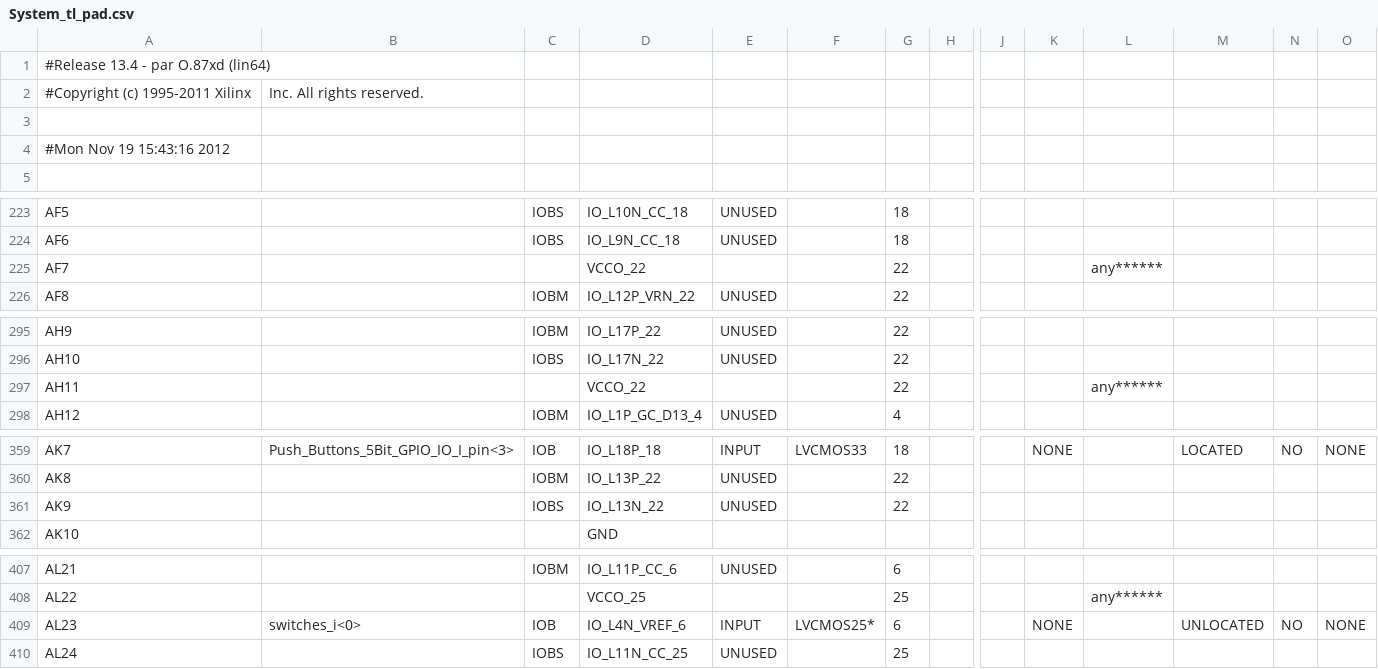
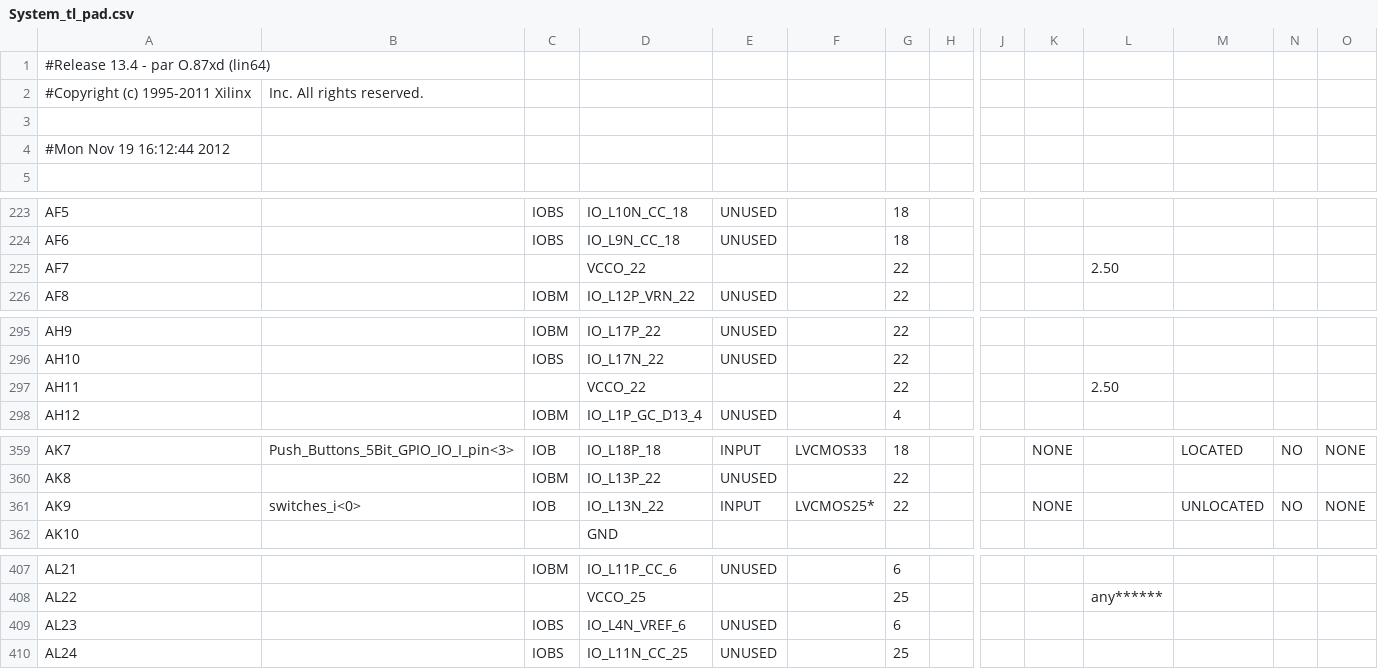
Before and after one commit to np88/rcs_cam, a CSV file: VFBC_old/System_tl_pad.csv, drawn as a sheet; only a part is shown, gaps mark what is left out; the diff covers the shown part only; the diff names each change by its address in the sheet, - before the commit and + after, or states it on an @@ line.

```diff
--- a/VFBC_old/System_tl_pad.csv
+++ b/VFBC_old/System_tl_pad.csv
-A4: #Mon Nov 19 15:43:16 2012
+A4: #Mon Nov 19 16:12:44 2012
-L225: any******
+L225: 2.50
-L297: any******
+L297: 2.50
-B361: (empty)
+B361: switches_i<0>
-C361: IOBS
+C361: IOB
-E361: UNUSED
+E361: INPUT
-F361: (empty)
+F361: LVCMOS25*
-K361: (empty)
+K361: NONE
-M361: (empty)
+M361: UNLOCATED
-N361: (empty)
+N361: NO
-O361: (empty)
+O361: NONE
-B409: switches_i<0>
+B409: (empty)
-C409: IOB
+C409: IOBS
-E409: INPUT
+E409: UNUSED
-F409: LVCMOS25*
+F409: (empty)
-K409: NONE
+K409: (empty)
-M409: UNLOCATED
+M409: (empty)
-N409: NO
+N409: (empty)
-O409: NONE
+O409: (empty)
```
Also changed, not shown: 4 edited cells elsewhere in this file, 50 other files.
